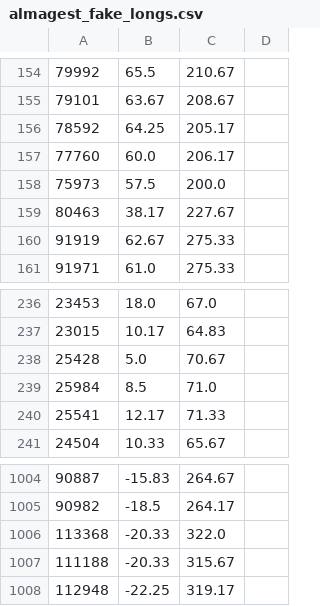
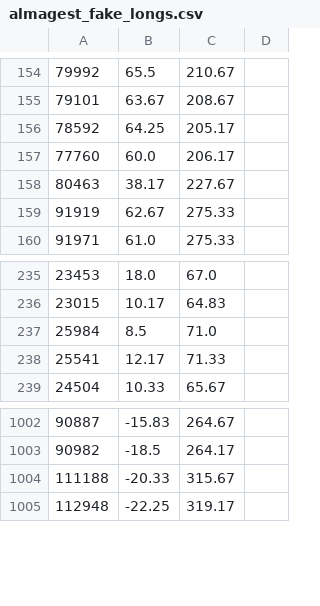
Before and after one commit to carbaior/sescc, a CSV file: catalogs/almagest_fake_longs.csv, drawn as a sheet; only a part is shown, gaps mark what is left out; the diff names each change by its address in the sheet, - before the commit and + after, or states it on an @@ line.

Commit message:
Update almagest_fake_longs.csv

```diff
--- a/catalogs/almagest_fake_longs.csv
+++ b/catalogs/almagest_fake_longs.csv
-row 158: 75973 | 57.5 | 200.0
-row 238: 25428 | 5.0 | 70.67
-row 1006: 113368 | -20.33 | 322.0
```
